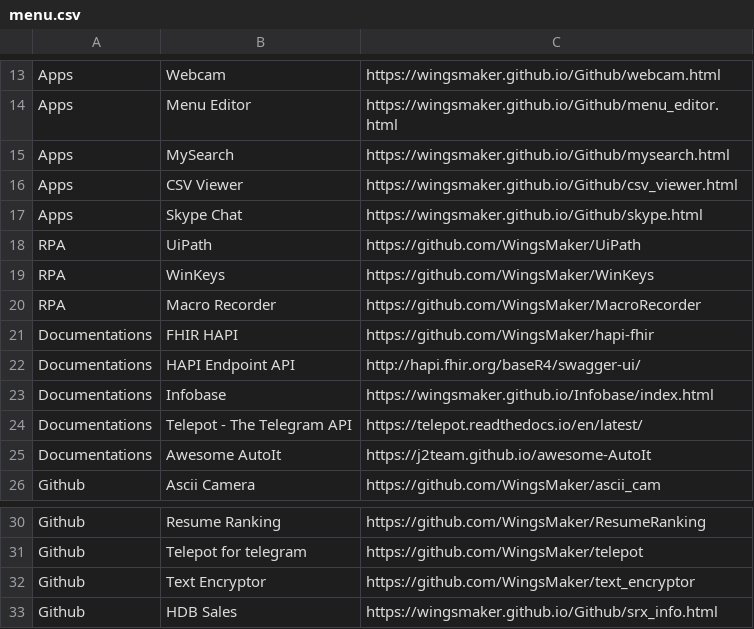
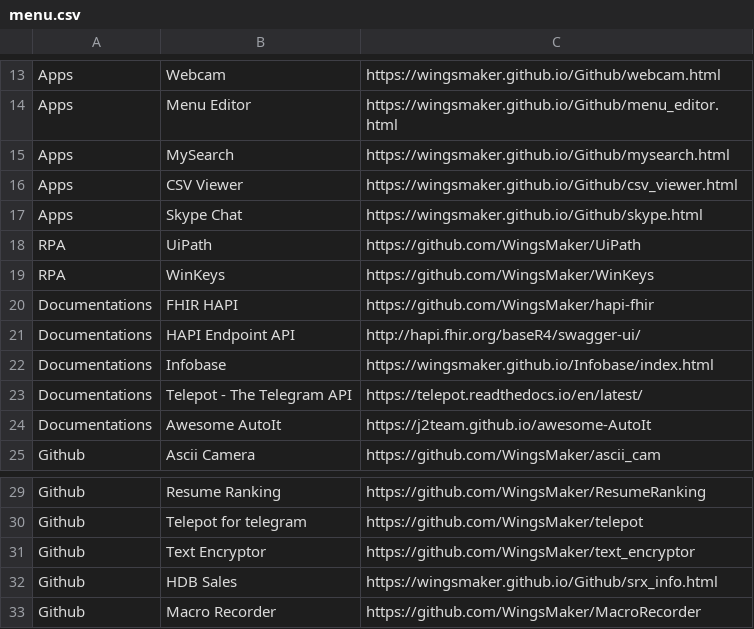
Before and after one commit to WingsMaker/Github, a CSV file: menu.csv, drawn as a sheet; only a part is shown, gaps mark what is left out.

Commit message:
Add files via upload

```diff
--- a/menu.csv
+++ b/menu.csv
@@ -19,3 +19,2 @@ RPA,UiPath,https://github.com/WingsMaker/UiPath
 RPA,WinKeys,https://github.com/WingsMaker/WinKeys
-RPA,Macro Recorder,https://github.com/WingsMaker/MacroRecorder
 Documentations,FHIR HAPI,https://github.com/WingsMaker/hapi-fhir
@@ -33 +32,2 @@ Github,Text Encryptor,https://github.com/WingsMaker/text_encryptor
 Github,HDB Sales,https://wingsmaker.github.io/Github/srx_info.html
+Github,Macro Recorder,https://github.com/WingsMaker/MacroRecorder
```
